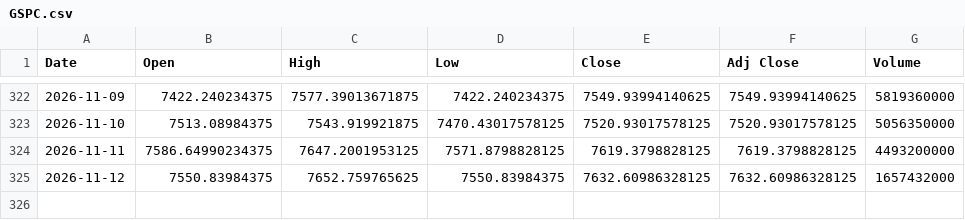
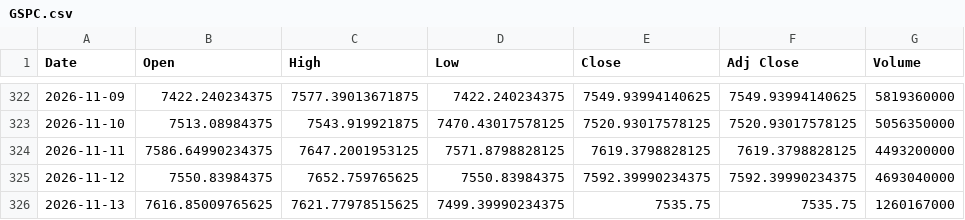
Before and after one commit to SeedFlora/idx-daily-data, a CSV file: data/GSPC.csv, drawn as a sheet; only a part is shown, gaps mark what is left out.

```diff
--- a/data/GSPC.csv
+++ b/data/GSPC.csv
@@ -324,2 +324,3 @@ Date,Open,High,Low,Close,Adj Close,Volume
 2026-11-11,7586.64990234375,7647.2001953125,7571.8798828125,7619.3798828125,7619.3798828125,4493200000
-2026-11-12,7550.83984375,7652.759765625,7550.83984375,7632.60986328125,7632.60986328125,1657432000
+2026-11-12,7550.83984375,7652.759765625,7550.83984375,7592.39990234375,7592.39990234375,4693040000
+2026-11-13,7616.85009765625,7621.77978515625,7499.39990234375,7535.75,7535.75,1260167000
```
Also changed, not shown: data/DJI.csv, data/IXIC.csv.
